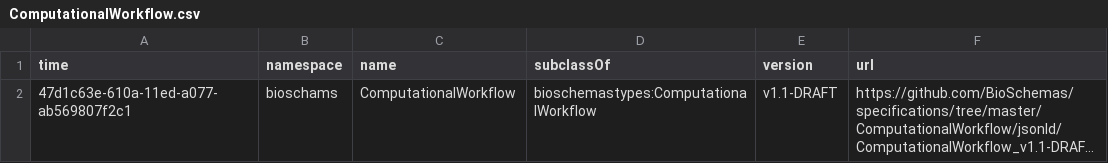
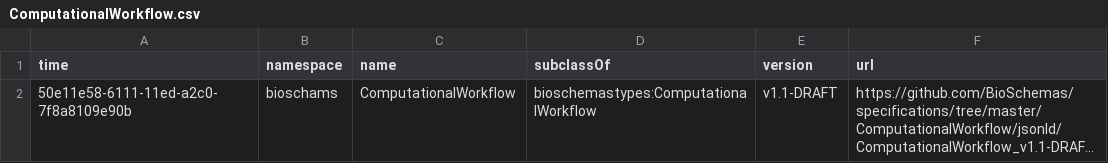
Before and after one commit to BioSchemas/bioschemas-dde, a CSV file: latest-updated-profiles/ComputationalWorkflow.csv, drawn as a sheet; long unchanged cells end in …; the diff names each change by its address in the sheet, - before the commit and + after, or states it on an @@ line.

Commit message:
Updating Profile

```diff
--- a/latest-updated-profiles/ComputationalWorkflow.csv
+++ b/latest-updated-profiles/ComputationalWorkflow.csv
-A2 (time): 47d1c63e-610a-11ed-a077-ab569807f2c1
+A2 (time): 50e11e58-6111-11ed-a2c0-7f8a8109e90b
```
Also changed, not shown: latest-updated-profiles/PublicationIssue.csv, latest-updated-profiles/PublicationVolume.csv, 7 other files.
